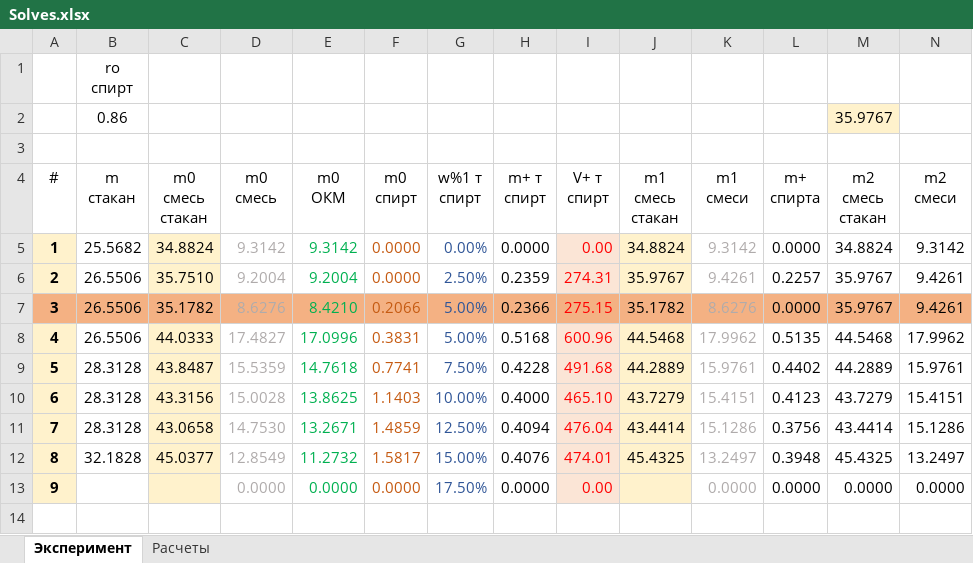
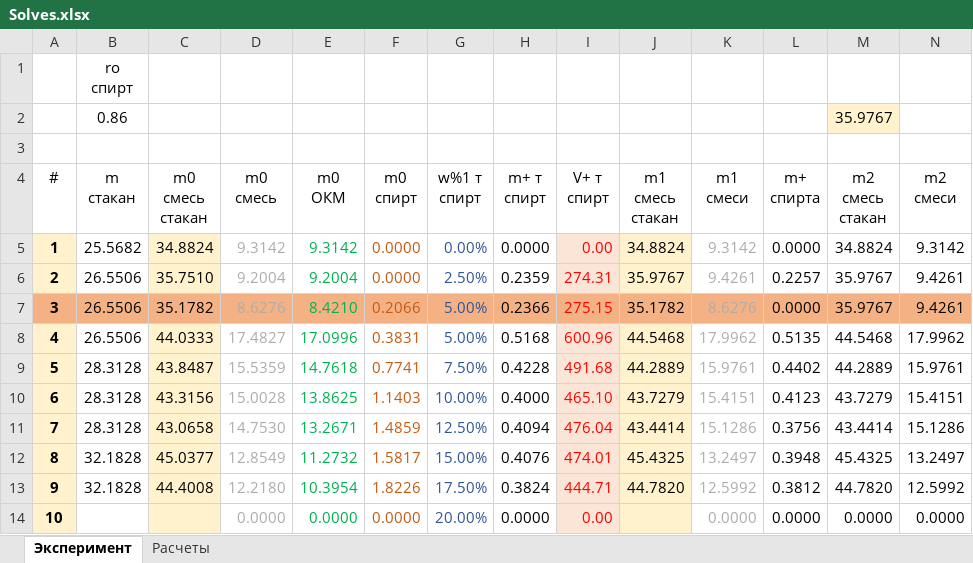
Before and after one commit to EnglishBeach/Diplom-work, an Excel workbook: Experiments/MultiplyTemperature/Solves.xlsx, sheet Эксперимент, drawn as a sheet; only a part is shown; values as stored, in another font and other column widths than the file's, no borders; table styles not drawn; addresses are those after the commit; rows hold the shown columns only; the diff names each change by its address in the sheet, - before the commit and + after, or states it on an @@ line.

Commit message:
добавлен17,5

```diff
--- a/Experiments/MultiplyTemperature/Solves.xlsx (sheet Эксперимент)
+++ b/Experiments/MultiplyTemperature/Solves.xlsx (sheet Эксперимент)
+row 13: 9 | 32.1828 | 44.4008 | 12.2180 | 10.3954 | 1.8226 | 17.50% | 0.3824 | 444.71 | 44.7820 | 12.5992 | 0.3812 | 44.7820 | 12.5992
@@ column A (#) renumbered from row 14 down @@
-G14 (w%1 т спирт): 17.50%
+G14 (w%1 т спирт): 20.00%
```
Also changed, not shown: sheet Расчеты, formulas that keep their value, charts or pictures.
